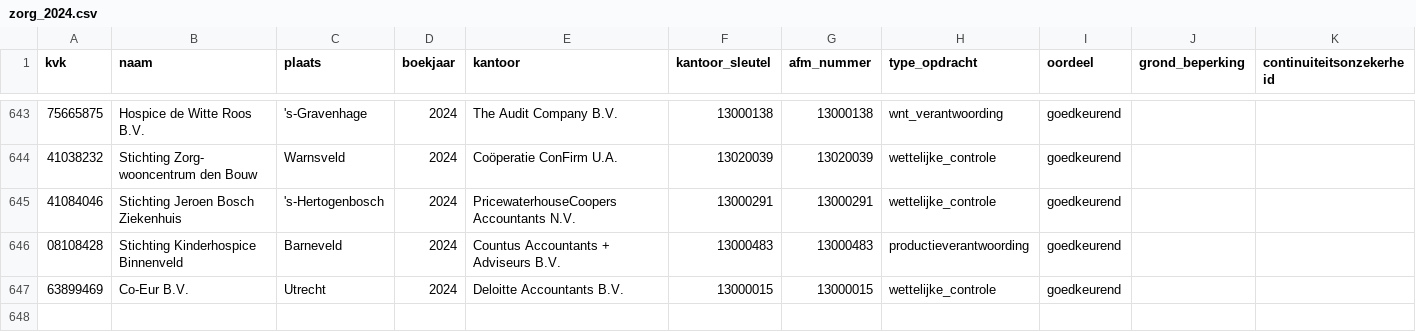
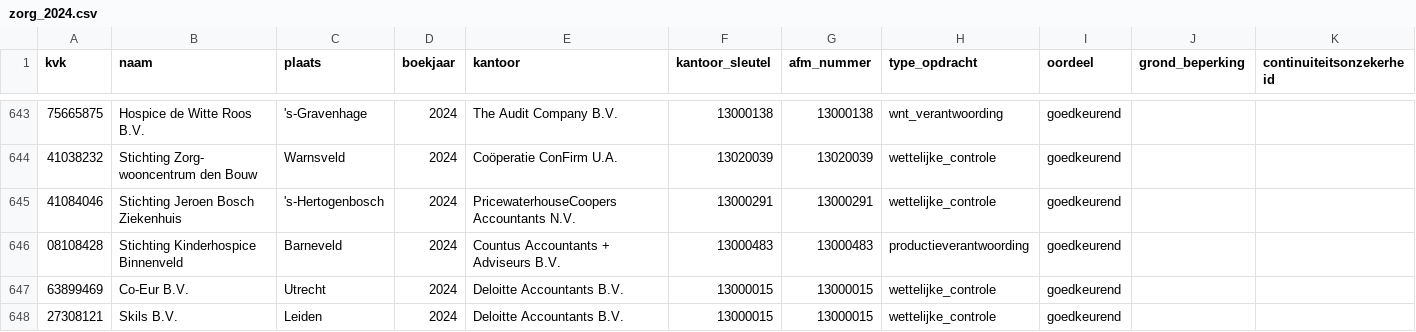
Before and after one commit to boazbuilds/Whosigns, a CSV file: pipeline/oogst/zorg_2024.csv, drawn as a sheet; only a part is shown, gaps mark what is left out; rows hold the shown columns only; the diff names each change by its address in the sheet, - before the commit and + after, or states it on an @@ line.

```diff
--- a/pipeline/oogst/zorg_2024.csv
+++ b/pipeline/oogst/zorg_2024.csv
+row 648: 27308121 | Skils B.V. | Leiden | 2024 | Deloitte Accountants B.V. | 13000015 | 13000015 | wettelijke_controle | goedkeurend
```
Also changed, not shown: 1 other file.
